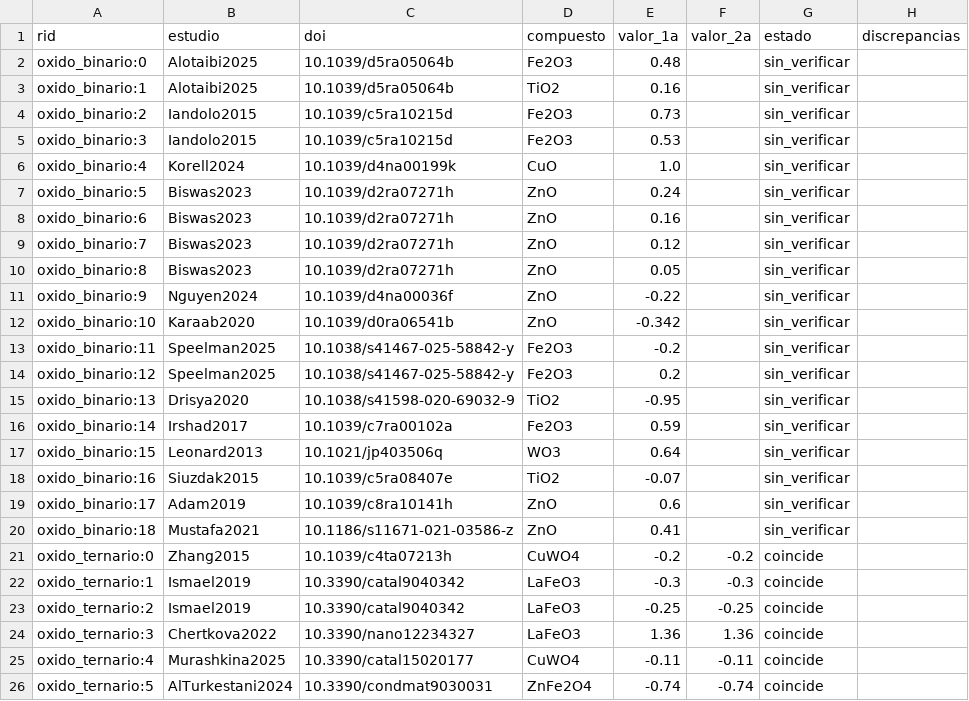
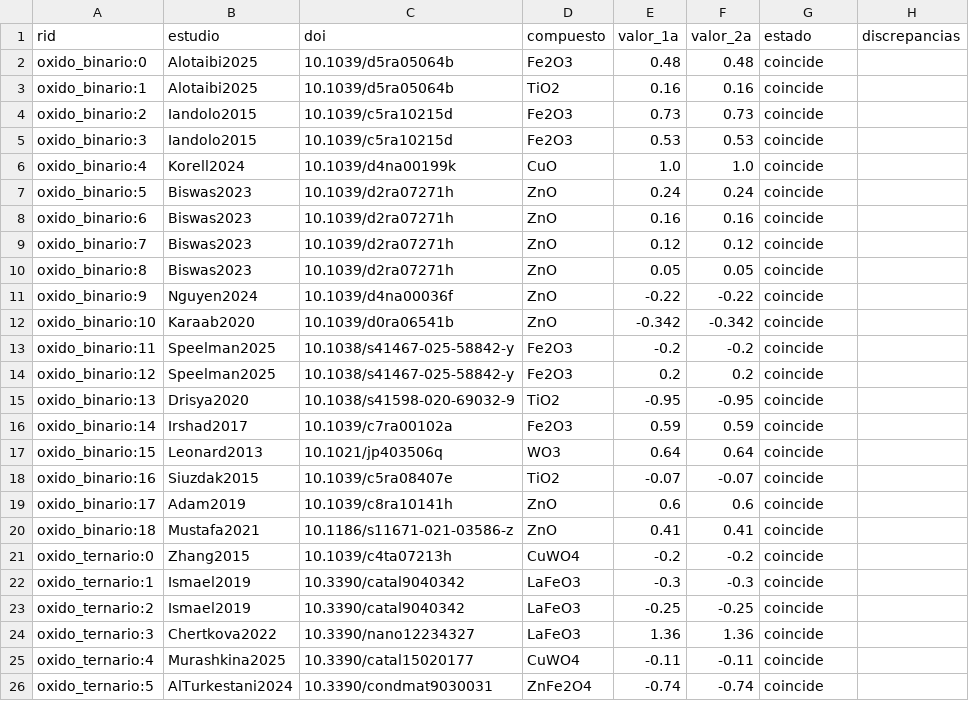
Before and after one commit to afrikabobrobvela-sudo/Ecuaci-n-predicci-n-bordes, a CSV file: data/extraccion_fase3/comparacion_verificacion.csv, drawn as a sheet; only a part is shown.

```diff
--- a/data/extraccion_fase3/comparacion_verificacion.csv
+++ b/data/extraccion_fase3/comparacion_verificacion.csv
@@ -1,21 +1,21 @@
 rid,estudio,doi,compuesto,valor_1a,valor_2a,estado,discrepancias
-oxido_binario:0,Alotaibi2025,10.1039/d5ra05064b,Fe2O3,0.48,,sin_verificar,
-oxido_binario:1,Alotaibi2025,10.1039/d5ra05064b,TiO2,0.16,,sin_verificar,
-oxido_binario:2,Iandolo2015,10.1039/c5ra10215d,Fe2O3,0.73,,sin_verificar,
-oxido_binario:3,Iandolo2015,10.1039/c5ra10215d,Fe2O3,0.53,,sin_verificar,
-oxido_binario:4,Korell2024,10.1039/d4na00199k,CuO,1.0,,sin_verificar,
-oxido_binario:5,Biswas2023,10.1039/d2ra07271h,ZnO,0.24,,sin_verificar,
-oxido_binario:6,Biswas2023,10.1039/d2ra07271h,ZnO,0.16,,sin_verificar,
-oxido_binario:7,Biswas2023,10.1039/d2ra07271h,ZnO,0.12,,sin_verificar,
-oxido_binario:8,Biswas2023,10.1039/d2ra07271h,ZnO,0.05,,sin_verificar,
-oxido_binario:9,Nguyen2024,10.1039/d4na00036f,ZnO,-0.22,,sin_verificar,
-oxido_binario:10,Karaab2020,10.1039/d0ra06541b,ZnO,-0.342,,sin_verificar,
-oxido_binario:11,Speelman2025,10.1038/s41467-025-58842-y,Fe2O3,-0.2,,sin_verificar,
-oxido_binario:12,Speelman2025,10.1038/s41467-025-58842-y,Fe2O3,0.2,,sin_verificar,
-oxido_binario:13,Drisya2020,10.1038/s41598-020-69032-9,TiO2,-0.95,,sin_verificar,
-oxido_binario:14,Irshad2017,10.1039/c7ra00102a,Fe2O3,0.59,,sin_verificar,
-oxido_binario:15,Leonard2013,10.1021/jp403506q,WO3,0.64,,sin_verificar,
-oxido_binario:16,Siuzdak2015,10.1039/c5ra08407e,TiO2,-0.07,,sin_verificar,
-oxido_binario:17,Adam2019,10.1039/c8ra10141h,ZnO,0.6,,sin_verificar,
-oxido_binario:18,Mustafa2021,10.1186/s11671-021-03586-z,ZnO,0.41,,sin_verificar,
+oxido_binario:0,Alotaibi2025,10.1039/d5ra05064b,Fe2O3,0.48,0.48,coincide,
+oxido_binario:1,Alotaibi2025,10.1039/d5ra05064b,TiO2,0.16,0.16,coincide,
+oxido_binario:2,Iandolo2015,10.1039/c5ra10215d,Fe2O3,0.73,0.73,coincide,
+oxido_binario:3,Iandolo2015,10.1039/c5ra10215d,Fe2O3,0.53,0.53,coincide,
+oxido_binario:4,Korell2024,10.1039/d4na00199k,CuO,1.0,1.0,coincide,
+oxido_binario:5,Biswas2023,10.1039/d2ra07271h,ZnO,0.24,0.24,coincide,
+oxido_binario:6,Biswas2023,10.1039/d2ra07271h,ZnO,0.16,0.16,coincide,
+oxido_binario:7,Biswas2023,10.1039/d2ra07271h,ZnO,0.12,0.12,coincide,
+oxido_binario:8,Biswas2023,10.1039/d2ra07271h,ZnO,0.05,0.05,coincide,
+oxido_binario:9,Nguyen2024,10.1039/d4na00036f,ZnO,-0.22,-0.22,coincide,
+oxido_binario:10,Karaab2020,10.1039/d0ra06541b,ZnO,-0.342,-0.342,coincide,
+oxido_binario:11,Speelman2025,10.1038/s41467-025-58842-y,Fe2O3,-0.2,-0.2,coincide,
+oxido_binario:12,Speelman2025,10.1038/s41467-025-58842-y,Fe2O3,0.2,0.2,coincide,
+oxido_binario:13,Drisya2020,10.1038/s41598-020-69032-9,TiO2,-0.95,-0.95,coincide,
+oxido_binario:14,Irshad2017,10.1039/c7ra00102a,Fe2O3,0.59,0.59,coincide,
+oxido_binario:15,Leonard2013,10.1021/jp403506q,WO3,0.64,0.64,coincide,
+oxido_binario:16,Siuzdak2015,10.1039/c5ra08407e,TiO2,-0.07,-0.07,coincide,
+oxido_binario:17,Adam2019,10.1039/c8ra10141h,ZnO,0.6,0.6,coincide,
+oxido_binario:18,Mustafa2021,10.1186/s11671-021-03586-z,ZnO,0.41,0.41,coincide,
 oxido_ternario:0,Zhang2015,10.1039/c4ta07213h,CuWO4,-0.2,-0.2,coincide,
```
Also changed, not shown: data/extraccion_fase3/base_EQ_fase3.csv, 5 other files.
